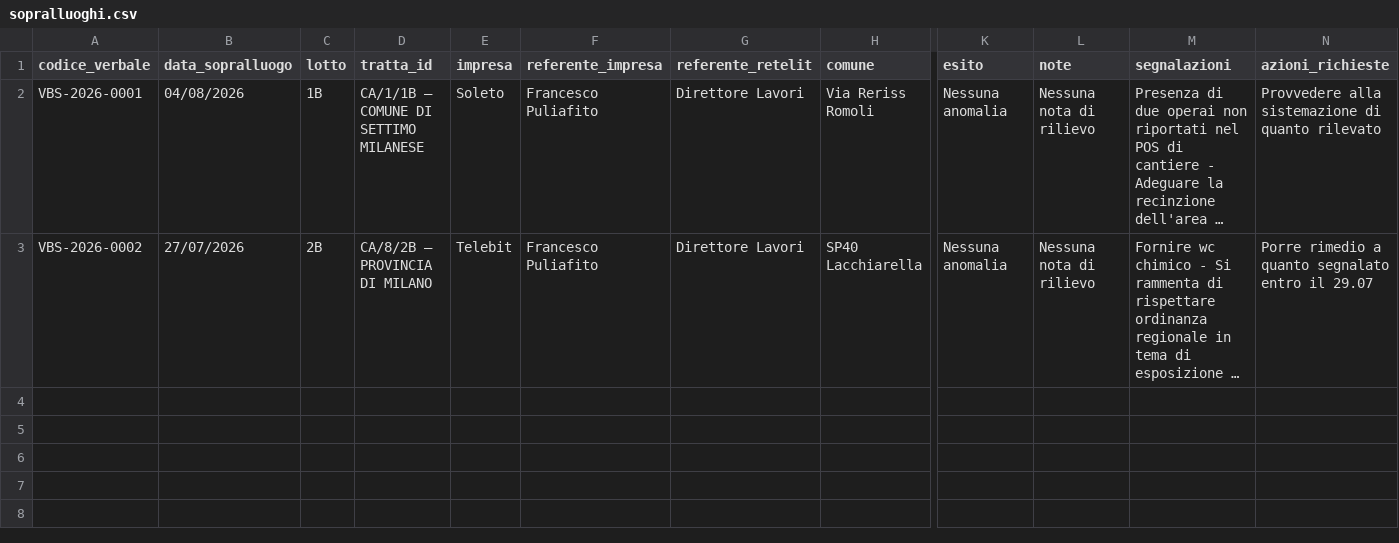
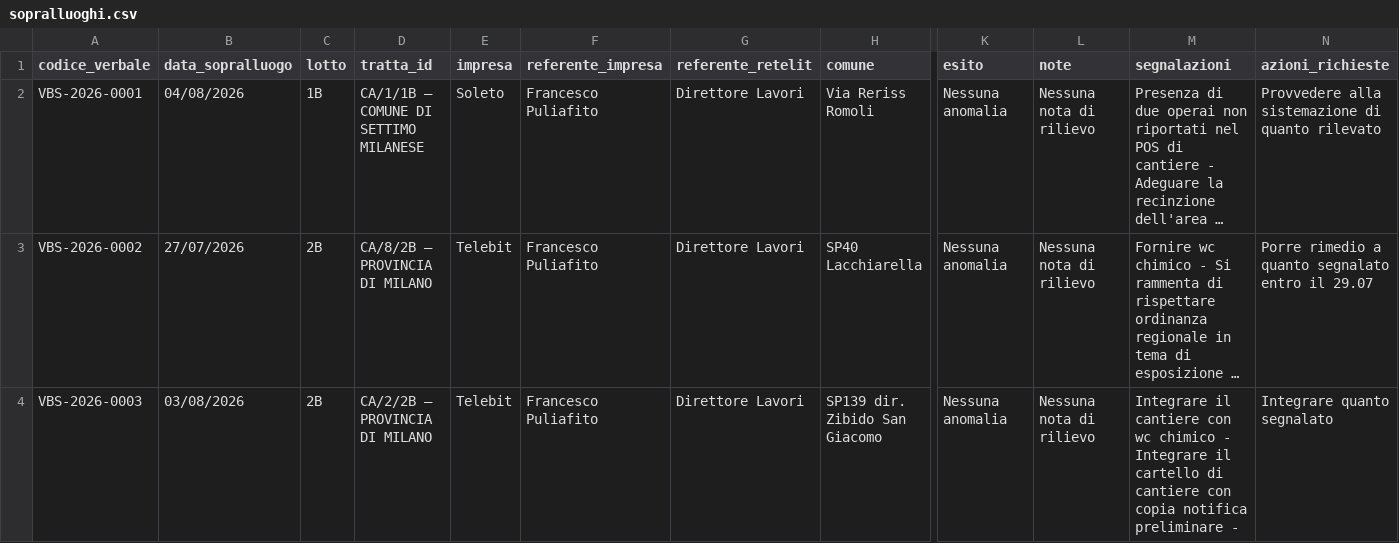
Before and after one commit to ENRI-RDS/dashboard, a CSV file: sopralluoghi.csv, drawn as a sheet; only a part is shown, gaps mark what is left out; long unchanged cells end in …; rows hold the shown columns only; the diff names each change by its address in the sheet, - before the commit and + after, or states it on an @@ line.

Commit message:
Auto-update sopralluoghi.csv via approvazione admin [skip ci]

```diff
--- a/sopralluoghi.csv
+++ b/sopralluoghi.csv
+row 4: VBS-2026-0003 | 03/08/2026 | 2B | CA/2/2B — PROVINCIA DI MILANO | Telebit | Francesco Puliafito | Direttore Lavori | SP139 dir. Zibido San Giacomo | Nessuna anomalia | Nessuna nota di rilievo | Integrare il cantiere con wc chimico - Integrare il cartello di cantiere con copia notifica preliminare - | Integrare quanto segnalato
```
